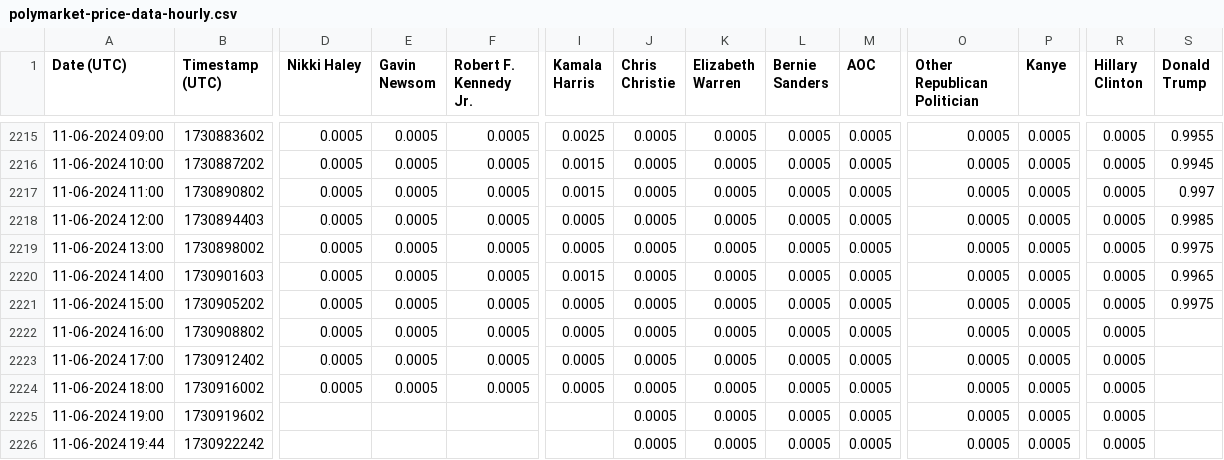
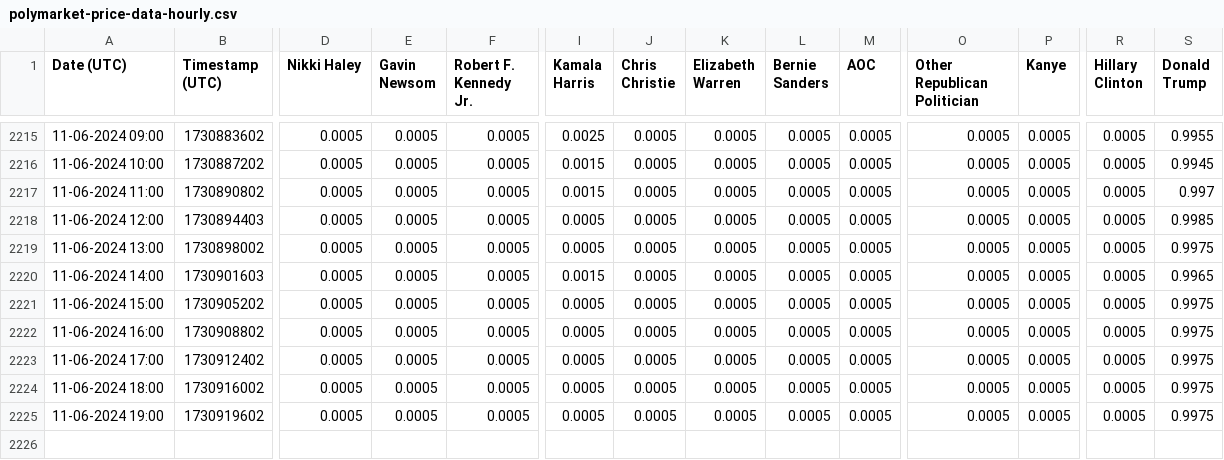
Before and after one commit to ngu-khoi/prediction-market-visualization, a CSV file: app/data/polymarket/polymarket-price-data-hourly.csv, drawn as a sheet; only a part is shown, gaps mark what is left out; rows hold the shown columns only; the diff names each change by its address in the sheet, - before the commit and + after, or states it on an @@ line.

Commit message:
fix: fixes to polymarket hourly and weird jump to 0

```diff
--- a/app/data/polymarket/polymarket-price-data-hourly.csv
+++ b/app/data/polymarket/polymarket-price-data-hourly.csv
-S2222:S2225 (Donald Trump): (empty)
+S2222:S2225 (Donald Trump): 0.9975
-D2225 (Nikki Haley): (empty)
+D2225 (Nikki Haley): 0.0005
-E2225 (Gavin Newsom): (empty)
+E2225 (Gavin Newsom): 0.0005
-F2225 (Robert F. Kennedy Jr.): (empty)
+F2225 (Robert F. Kennedy Jr.): 0.0005
-I2225 (Kamala Harris): (empty)
+I2225 (Kamala Harris): 0.0005
-row 2226: 11-06-2024 19:44 | 1730922242 |  |  |  |  | 0.0005 | 0.0005 | 0.0005 | 0.0005 | 0.0005 | 0.0005 | 0.0005
```
Also changed, not shown: 2 other files.
